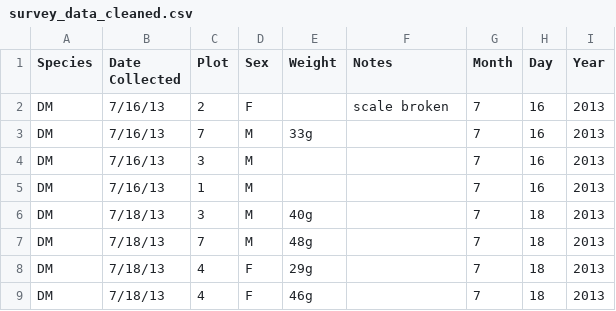
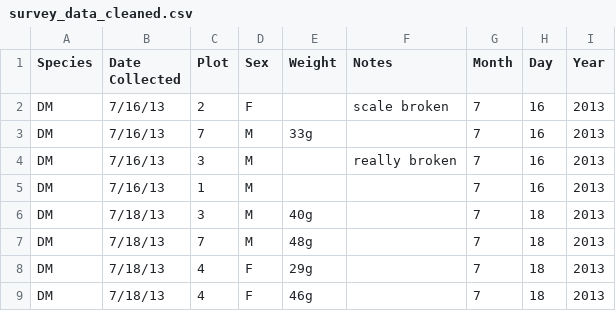
Before and after one commit to tmorrell/survey_data, a CSV file: survey_data_cleaned.csv, drawn as a sheet; only a part is shown.

```diff
--- a/survey_data_cleaned.csv
+++ b/survey_data_cleaned.csv
@@ -3,3 +3,3 @@ DM,7/16/13,2,F,,scale broken,7,16,2013
 DM,7/16/13,7,M,33g,,7,16,2013
-DM,7/16/13,3,M,,,7,16,2013
+DM,7/16/13,3,M,,really broken,7,16,2013
 DM,7/16/13,1,M,,,7,16,2013
```
Also changed, not shown: 1 other file.
